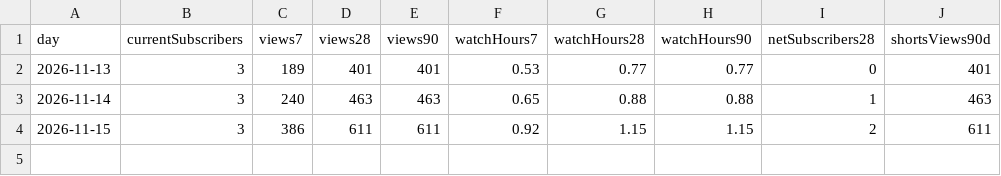
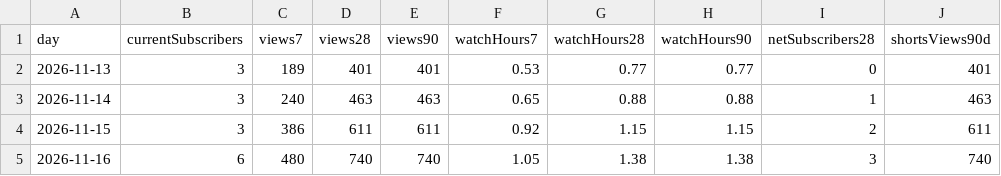
Before and after one commit to Winplaybox/daily-devotional-shorts, a CSV file: snapshots.csv, drawn as a sheet.

```diff
--- a/snapshots.csv
+++ b/snapshots.csv
@@ -4 +4,2 @@ day,currentSubscribers,views7,views28,views90,watchHours7,watchHours28,watchHour
 "2026-11-15","3","386","611","611","0.92","1.15","1.15","2","611"
+"2026-11-16","6","480","740","740","1.05","1.38","1.38","3","740"
```
Also changed, not shown: daily.csv.
